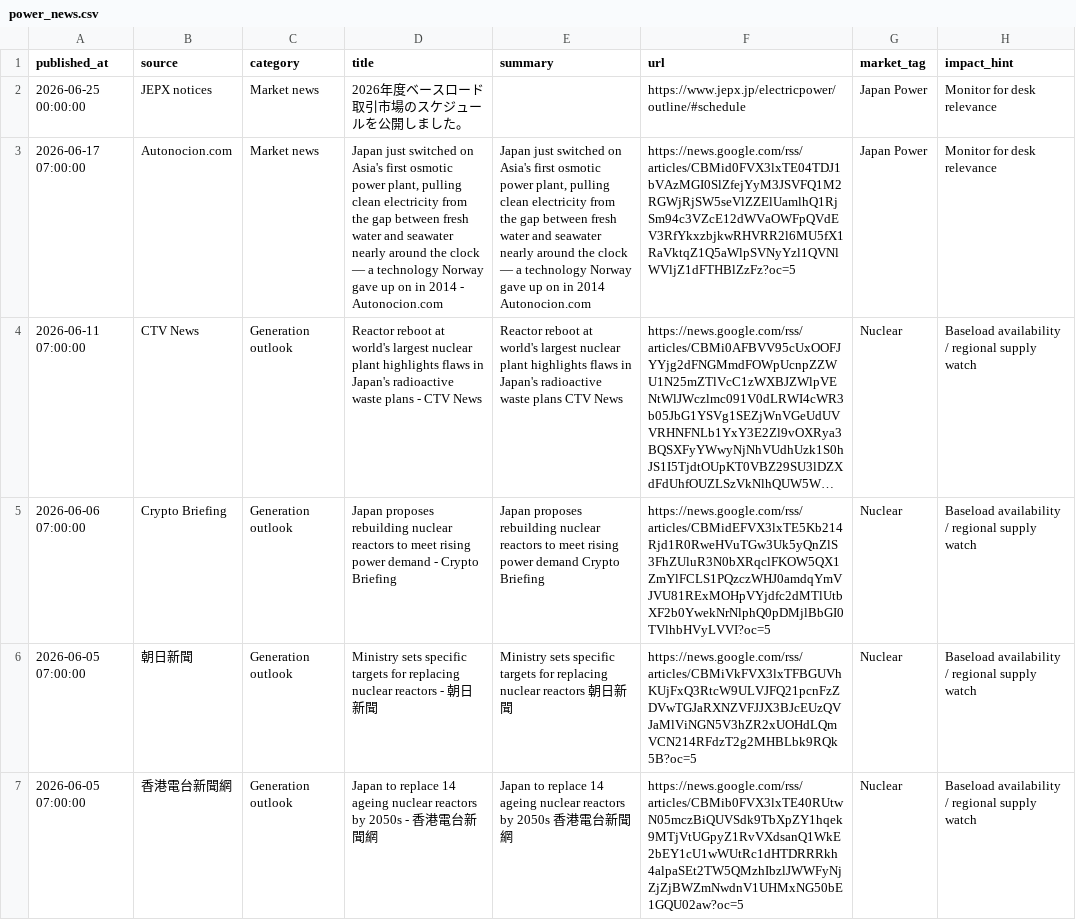
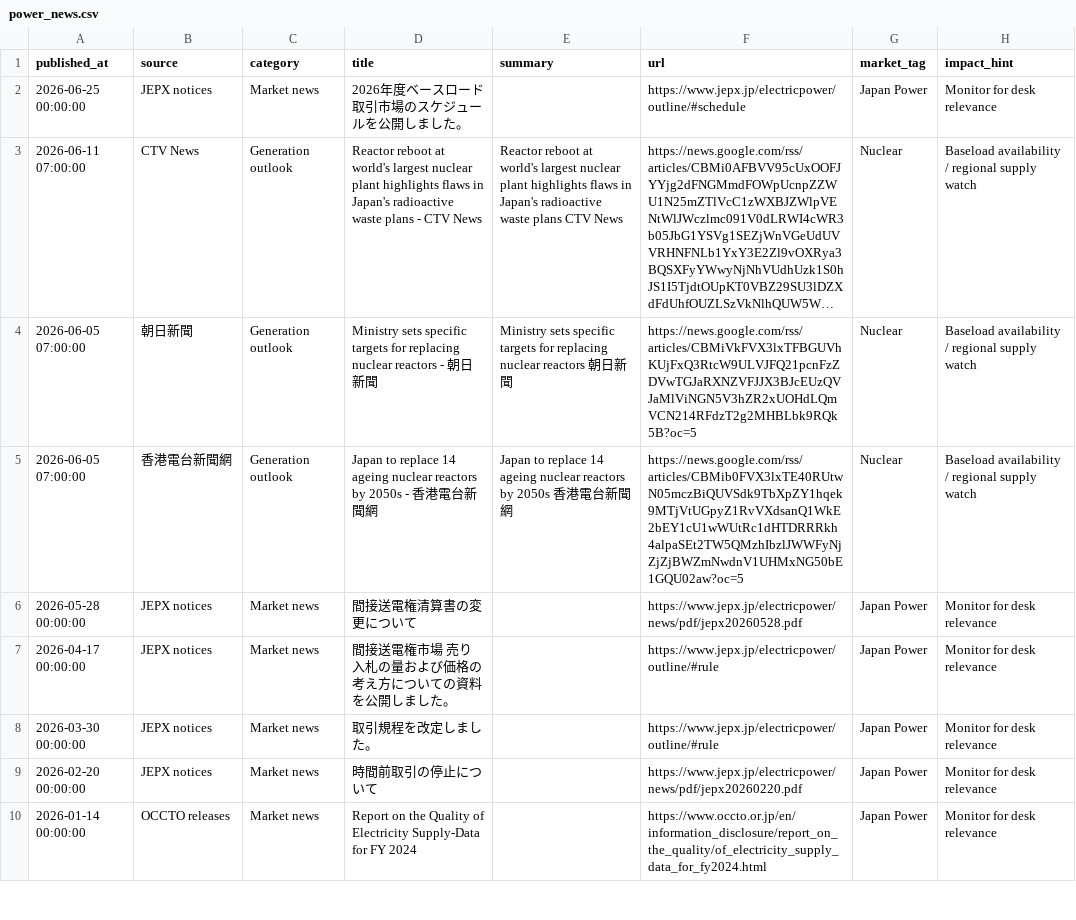
Before and after one commit to taiyu-wang/japan_power_trading_dashboard, a CSV file: data/published/power_news.csv, drawn as a sheet; only a part is shown; the shorter side is filled out with more unchanged rows; long unchanged cells end in …; the diff names each change by its address in the sheet, - before the commit and + after, or states it on an @@ line.

```diff
--- a/data/published/power_news.csv
+++ b/data/published/power_news.csv
-row 3: 2026-06-17 07:00:00 | Autonocion.com | Market news | Japan just switched on Asia's first osmotic power plant, pulling clean electricity from the gap between fresh water and seawater nearly around the clock — a technology Norway gave up on in 2014 - Autonocion.com | Japan just switched on Asia's first osmotic power plant, pulling clean electricity from the gap between fresh water and seawater nearly around the clock — a technology Norway gave up on in 2014 Autonocion.com | https://news.google.com/rss/articles/CBMid0FVX3lxTE04TDJ1bVAzMGI0SlZfejYyM3JSVFQ1M2RGWjRjSW5seVlZZElUamlhQ1RjSm94c3VZcE12dWVaOWFpQVdEV3RfYkxzbjkwRHVRR2l6MU5fX1RaVktqZ1Q5aWlpSVNyYzl1QVNlWVljZ1dFTHBlZzFz?oc=5 | Japan Power | Monitor for desk relevance
-row 5: 2026-06-06 07:00:00 | Crypto Briefing | Generation outlook | Japan proposes rebuilding nuclear reactors to meet rising power demand - Crypto Briefing | Japan proposes rebuilding nuclear reactors to meet rising power demand Crypto Briefing | https://news.google.com/rss/articles/CBMidEFVX3lxTE5Kb214Rjd1R0RweHVuTGw3Uk5yQnZlS3FhZUluR3N0bXRqclFKOW5QX1ZmYlFCLS1PQzczWHJ0amdqYmVJVU81RExMOHpVYjdfc2dMTlUtbXF2b0YwekNrNlphQ0pDMjlBbGI0TVlhbHVyLVVI?oc=5 | Nuclear | Baseload availability / regional supply watch
```
Also changed, not shown: data/published/jepx_intraday.csv, data/published/jepx_offer_stack_depth.csv, 5 other files.
